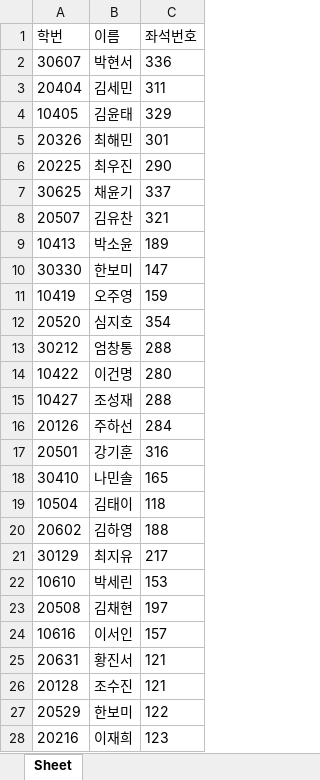
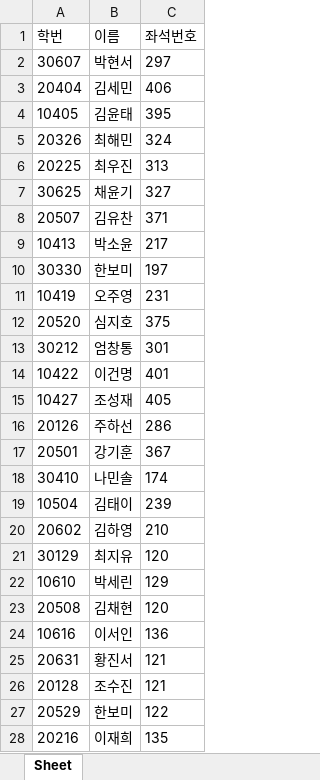
Before and after one commit to eunjoy-library/StudentTrackrClean, an Excel workbook: students.xlsx, sheet Sheet, drawn as a sheet; only a part is shown; values as stored, in another font and other column widths than the file's, no borders; the diff covers the shown part only; the diff names each change by its address in the sheet, - before the commit and + after, or states it on an @@ line.

```diff
--- a/students.xlsx (sheet Sheet)
+++ b/students.xlsx (sheet Sheet)
-C2 (좌석번호): 336
+C2 (좌석번호): 297
-C3 (좌석번호): 311
+C3 (좌석번호): 406
-C4 (좌석번호): 329
+C4 (좌석번호): 395
-C5 (좌석번호): 301
+C5 (좌석번호): 324
-C6 (좌석번호): 290
+C6 (좌석번호): 313
-C7 (좌석번호): 337
+C7 (좌석번호): 327
-C8 (좌석번호): 321
+C8 (좌석번호): 371
-C9 (좌석번호): 189
+C9 (좌석번호): 217
-C10 (좌석번호): 147
+C10 (좌석번호): 197
-C11 (좌석번호): 159
+C11 (좌석번호): 231
-C12 (좌석번호): 354
+C12 (좌석번호): 375
-C13 (좌석번호): 288
+C13 (좌석번호): 301
-C14 (좌석번호): 280
+C14 (좌석번호): 401
-C15 (좌석번호): 288
+C15 (좌석번호): 405
-C16 (좌석번호): 284
+C16 (좌석번호): 286
-C17 (좌석번호): 316
+C17 (좌석번호): 367
-C18 (좌석번호): 165
+C18 (좌석번호): 174
-C19 (좌석번호): 118
+C19 (좌석번호): 239
-C20 (좌석번호): 188
+C20 (좌석번호): 210
-C21 (좌석번호): 217
+C21 (좌석번호): 120
-C22 (좌석번호): 153
+C22 (좌석번호): 129
-C23 (좌석번호): 197
+C23 (좌석번호): 120
-C24 (좌석번호): 157
+C24 (좌석번호): 136
-C28 (좌석번호): 123
+C28 (좌석번호): 135
```
Also changed, not shown: 5 added rows, 3 removed rows and 475 edited cells elsewhere in this sheet.
